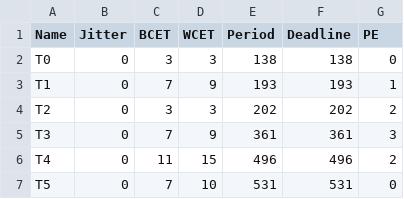
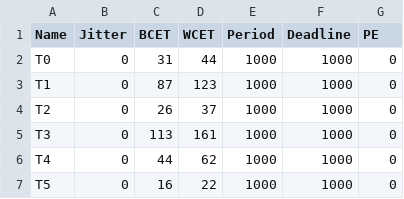
Before and after one commit to porya-gohary/real-time-task-generators, a CSV file: example/taskset-0.csv, drawn as a sheet; only a part is shown; the diff covers the shown part only.

Commit message:
priority example added

```diff
--- a/example/taskset-0.csv
+++ b/example/taskset-0.csv
@@ -1,7 +1,7 @@
 Name,Jitter,BCET,WCET,Period,Deadline,PE
-T0,0,3,3,138,138,0
-T1,0,7,9,193,193,1
-T2,0,3,3,202,202,2
-T3,0,7,9,361,361,3
-T4,0,11,15,496,496,2
-T5,0,7,10,531,531,0
+T0,0,31,44,1000,1000,0
+T1,0,87,123,1000,1000,0
+T2,0,26,37,1000,1000,0
+T3,0,113,161,1000,1000,0
+T4,0,44,62,1000,1000,0
+T5,0,16,22,1000,1000,0
```
Also changed, not shown: 5 added rows and 43 edited cells elsewhere in this file, 5 other files.
